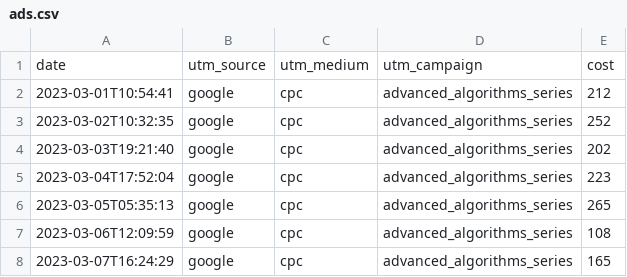
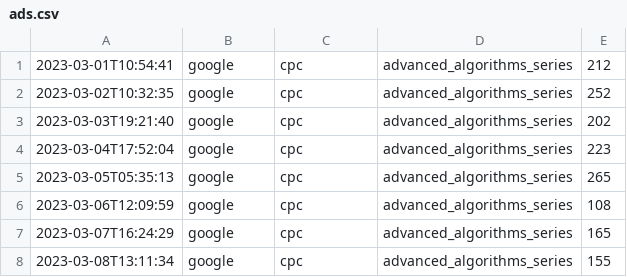
Before and after one commit to karolinagorod-commits/data-analytics-project-100, a CSV file: ads.csv, drawn as a sheet; only a part is shown; the shorter side is filled out with more unchanged rows; the diff names each change by its address in the sheet, - before the commit and + after, or states it on an @@ line.

```diff
--- a/ads.csv
+++ b/ads.csv
-row 1: date | utm_source | utm_medium | utm_campaign | cost
```
Also changed, not shown: 1 other file.
